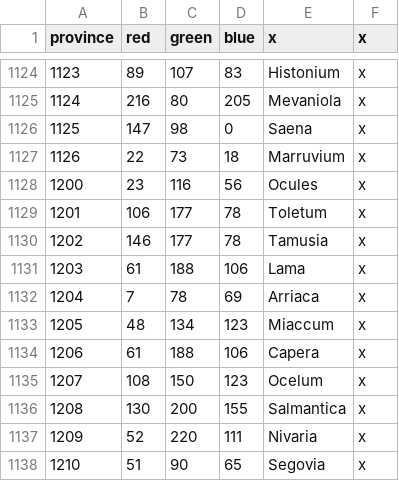
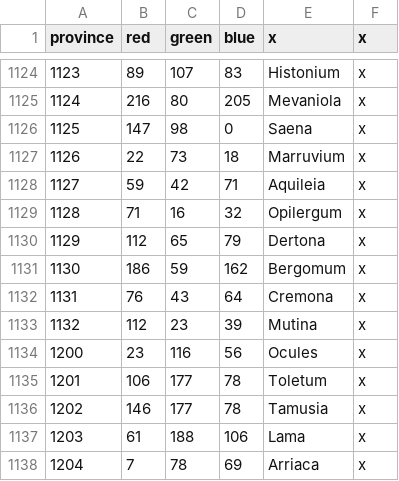
Before and after one commit to tannerflick4/Diadochi-Kings-Revival, a CSV file: map/definition.csv, drawn as a sheet; only a part is shown, gaps mark what is left out; the shorter side is filled out with more unchanged rows; the diff names each change by its address in the sheet, - before the commit and + after, or states it on an @@ line.

```diff
--- a/map/definition.csv
+++ b/map/definition.csv
+row 1128: 1127 | 59 | 42 | 71 | Aquileia | x
+row 1129: 1128 | 71 | 16 | 32 | Opilergum | x
+row 1130: 1129 | 112 | 65 | 79 | Dertona | x
+row 1131: 1130 | 186 | 59 | 162 | Bergomum | x
+row 1132: 1131 | 76 | 43 | 64 | Cremona | x
+row 1133: 1132 | 112 | 23 | 39 | Mutina | x
```
Also changed, not shown: localisation/COUNTIES.csv, 2 other files.
